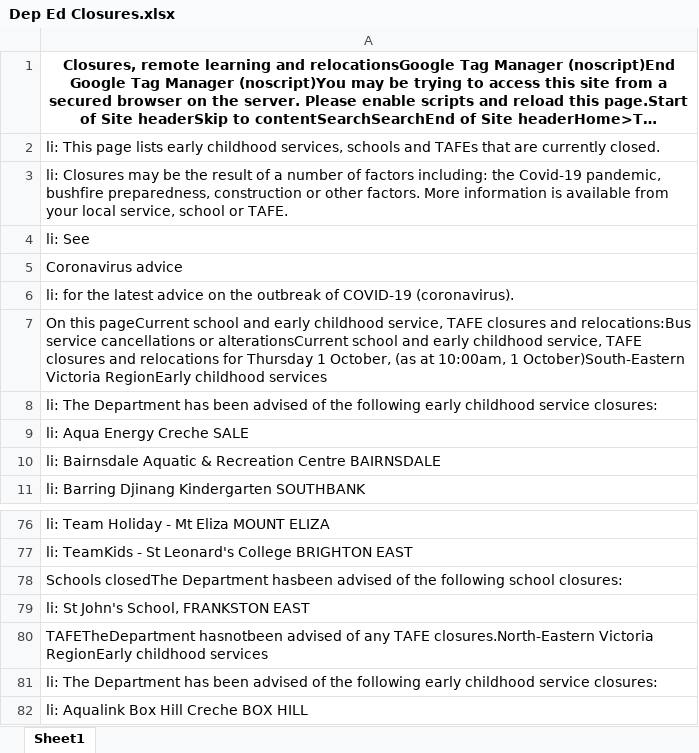
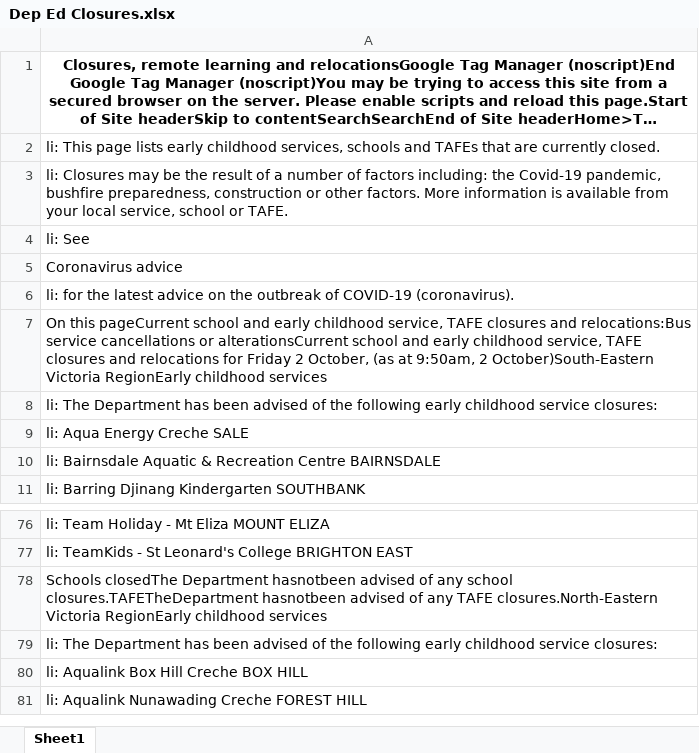
Before and after one commit to Mike-Honey/covid-19-vic-au, an Excel workbook: Dep Ed Closures.xlsx, sheet Sheet1, drawn as a sheet; only a part is shown, gaps mark what is left out; the shorter side is filled out with more unchanged rows; long unchanged cells end in …; values as stored, in another font and other column widths than the file's, no borders; the diff names each change by its address in the sheet, - before the commit and + after, or states it on an @@ line.

```diff
--- a/Dep Ed Closures.xlsx (sheet Sheet1)
+++ b/Dep Ed Closures.xlsx (sheet Sheet1)
-A7: …relocations for Thursday 1 October, (as at 10:00am, 1 October)South-Eastern Victoria…
+A7: …relocations for Friday 2 October, (as at 9:50am, 2 October)South-Eastern Victoria…
-A78: …closedThe Department hasbeen advised of the following school closures:
+A78: …closedThe Department hasnotbeen advised of any school closures.TAFETheDepartment hasnotbeen advised of any TAFE closures.North-Eastern Victoria RegionEarly childhood services
-row 79: li: St John's School, FRANKSTON EAST
-row 80: TAFETheDepartment hasnotbeen advised of any TAFE closures.North-Eastern Victoria RegionEarly childhood services
```
Also changed, not shown: Coronavirus COVID-19 - VIC AU Exposure sites LGA.xlsx, Coronavirus COVID-19 - VIC AU Exposure sites.xlsx, 2 other files.
